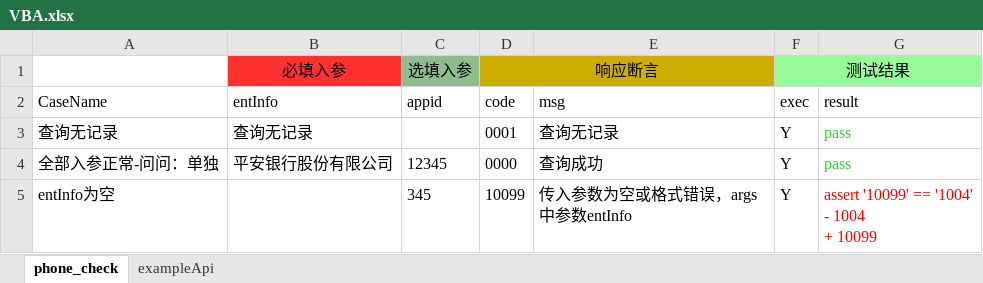
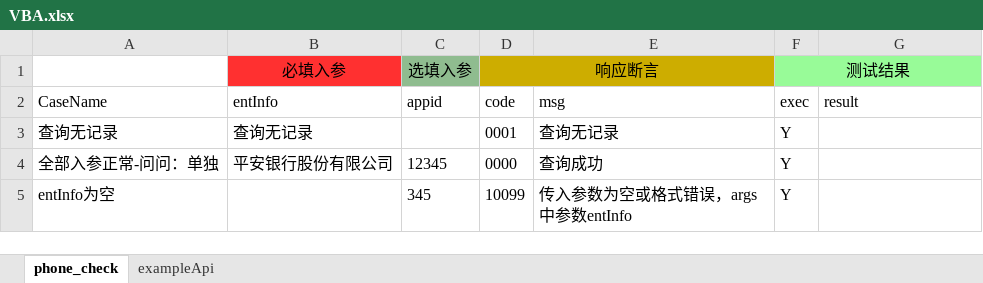
Before and after one commit to superxuu/pytester, an Excel workbook: projects/VBA/data/VBA.xlsx, sheet phone_check, drawn as a sheet; values as stored, in another font and other column widths than the file's, no borders; ↵ is a line break in a cell; the diff names each change by its address in the sheet, - before the commit and + after, or states it on an @@ line.

```diff
--- a/projects/VBA/data/VBA.xlsx (sheet phone_check)
+++ b/projects/VBA/data/VBA.xlsx (sheet phone_check)
-G3:G4: pass
+G3:G4: (empty)
-G5: assert '10099' == '1004' ↵ - 1004 ↵ + 10099
+G5: (empty)
```
Also changed, not shown: projects/BigData/data/BigData.xlsx, 10 other files.
